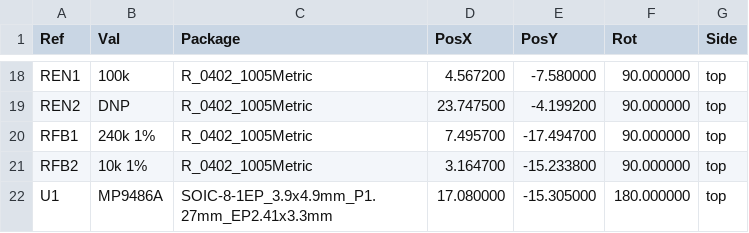
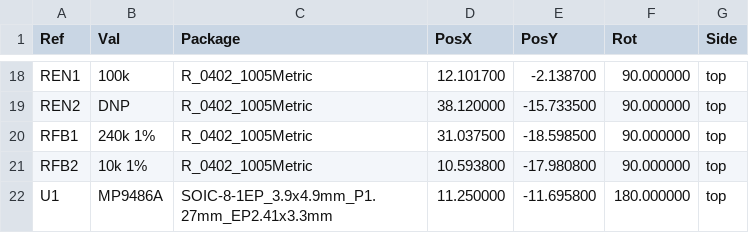
Before and after one commit to Kunkles/brickdup, a CSV file: pcb/fab/brickdup_psu-cpl.csv, drawn as a sheet; only a part is shown, gaps mark what is left out; the diff covers the shown part only.

```diff
--- a/pcb/fab/brickdup_psu-cpl.csv
+++ b/pcb/fab/brickdup_psu-cpl.csv
@@ -18,5 +18,5 @@ Ref,Val,Package,PosX,PosY,Rot,Side
-"REN1","100k","R_0402_1005Metric",4.567200,-7.580000,90.000000,top
-"REN2","DNP","R_0402_1005Metric",23.747500,-4.199200,90.000000,top
-"RFB1","240k 1%","R_0402_1005Metric",7.495700,-17.494700,90.000000,top
-"RFB2","10k 1%","R_0402_1005Metric",3.164700,-15.233800,90.000000,top
-"U1","MP9486A","SOIC-8-1EP_3.9x4.9mm_P1.27mm_EP2.41x3.3mm",17.080000,-15.305000,180.000000,top
+"REN1","100k","R_0402_1005Metric",12.101700,-2.138700,90.000000,top
+"REN2","DNP","R_0402_1005Metric",38.120000,-15.733500,90.000000,top
+"RFB1","240k 1%","R_0402_1005Metric",31.037500,-18.598500,90.000000,top
+"RFB2","10k 1%","R_0402_1005Metric",10.593800,-17.980800,90.000000,top
+"U1","MP9486A","SOIC-8-1EP_3.9x4.9mm_P1.27mm_EP2.41x3.3mm",11.250000,-11.695800,180.000000,top
```
Also changed, not shown: 32 edited cells elsewhere in this file, pcb/bom.csv, pcb/fab/brickdup_psu-bom.csv, 39 other files.
